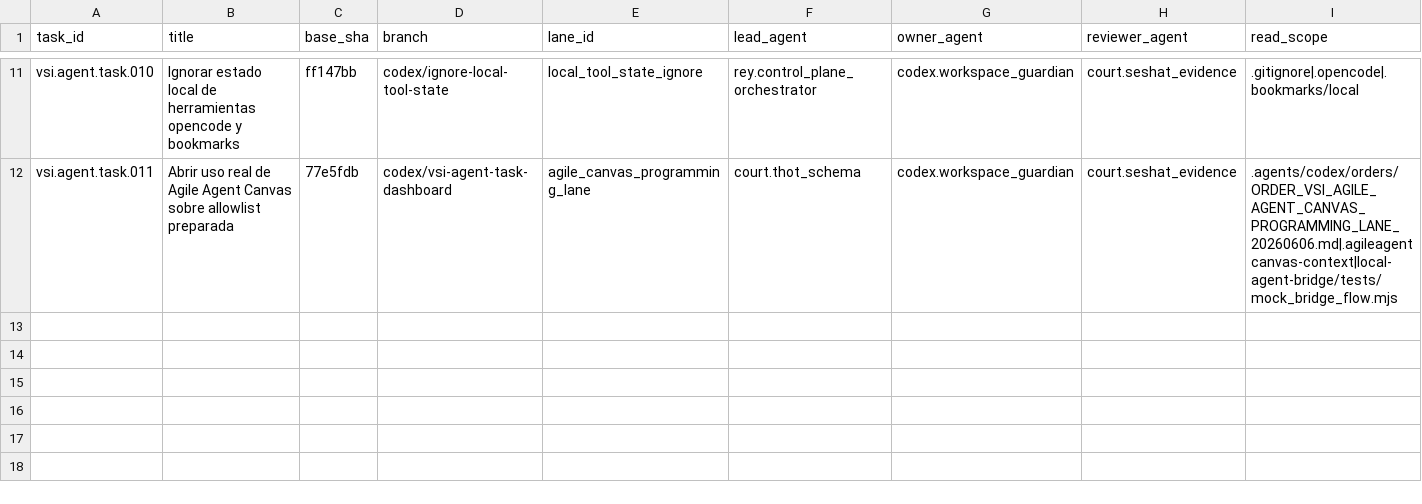
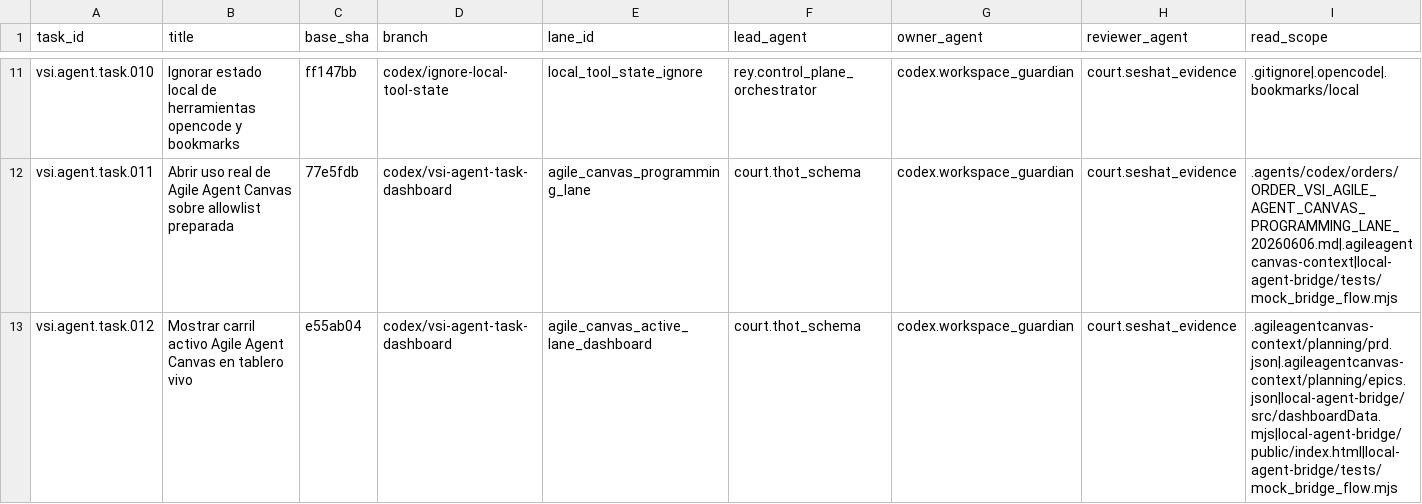
Before and after one commit to universo-rey/cabina-universal-d, a CSV file: .agents/codex/matrices/VSCODE_INSIDERS_AGENT_TASK_QUEUE_20260606.csv, drawn as a sheet; only a part is shown, gaps mark what is left out; rows hold the shown columns only; the diff names each change by its address in the sheet, - before the commit and + after, or states it on an @@ line.

Commit message:
Surface Agile Agent Canvas active lane

```diff
--- a/.agents/codex/matrices/VSCODE_INSIDERS_AGENT_TASK_QUEUE_20260606.csv
+++ b/.agents/codex/matrices/VSCODE_INSIDERS_AGENT_TASK_QUEUE_20260606.csv
+row 13: vsi.agent.task.012 | Mostrar carril activo Agile Agent Canvas en tablero vivo | e55ab04 | codex/vsi-agent-task-dashboard | agile_canvas_active_lane_dashboard | court.thot_schema | codex.workspace_guardian | court.seshat_evidence | .agileagentcanvas-context/planning/prd.json|.agileagentcanvas-context/planning/epics.json|local-agent-bridge/src/dashboardData.mjs|local-agent-bridge/public/index.html|local-agent-bridge/tests/mock_bridge_flow.mjs
```
Also changed, not shown: 4 other files.
